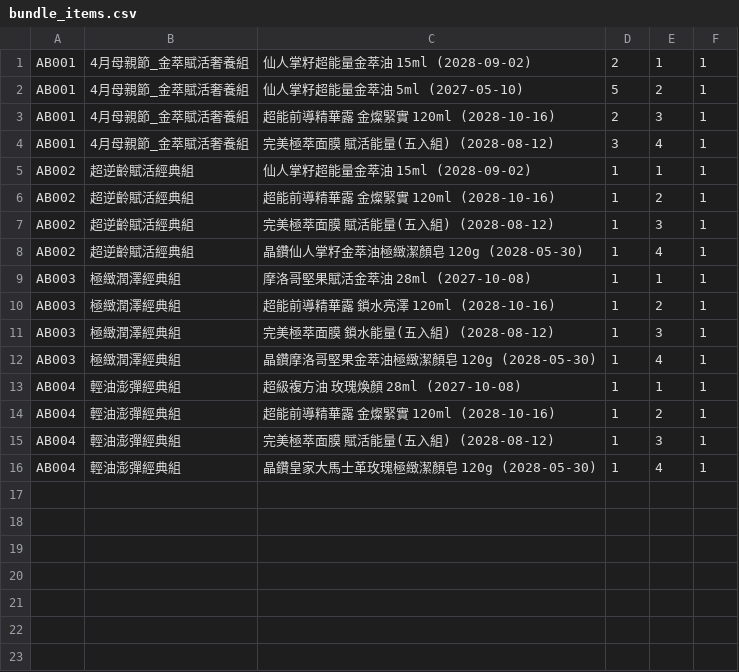
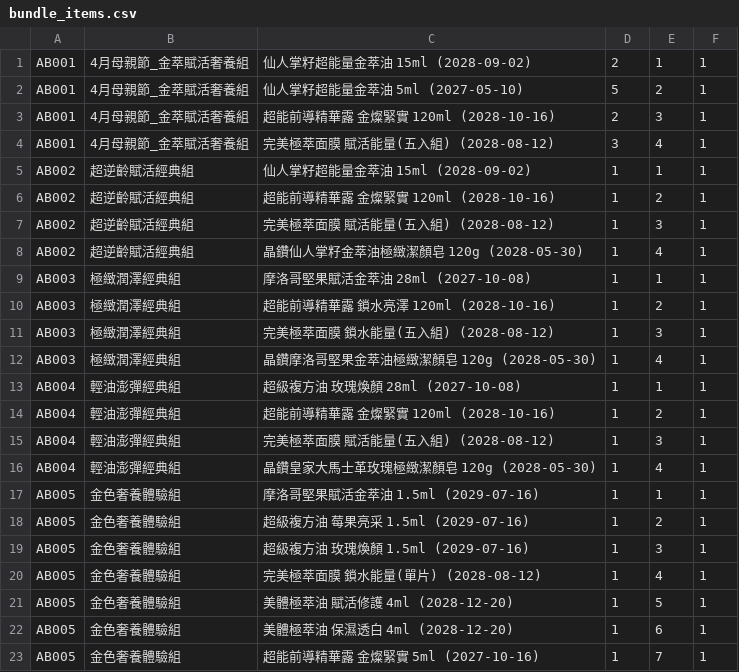
Before and after one commit to ceo-peng/pm-tools, a CSV file: data/bundle_items.csv, drawn as a sheet.

Commit message:
Update bundle_items.csv

```diff
--- a/data/bundle_items.csv
+++ b/data/bundle_items.csv
@@ -16 +16,8 @@ AB004, 輕油澎彈經典組, 完美極萃面膜 賦活能量(五入組) (2028-0
 AB004, 輕油澎彈經典組, 晶鑽皇家大馬士革玫瑰極緻潔顏皂 120g (2028-05-30), 1, 4, 1
+AB005, 金色奢養體驗組, 摩洛哥堅果賦活金萃油 1.5ml (2029-07-16),1 , 1, 1
+AB005, 金色奢養體驗組,超級複方油 莓果亮采 1.5ml (2029-07-16),1 , 2, 1
+AB005, 金色奢養體驗組,超級複方油 玫瑰煥顏 1.5ml (2029-07-16),1 , 3, 1
+AB005, 金色奢養體驗組,完美極萃面膜 鎖水能量(單片) (2028-08-12),1, 4, 1
+AB005, 金色奢養體驗組,美體極萃油 賦活修護 4ml (2028-12-20),1, 5, 1
+AB005, 金色奢養體驗組,美體極萃油 保濕透白 4ml (2028-12-20),1,6,1
+AB005, 金色奢養體驗組,超能前導精華露 金燦緊實 5ml (2027-10-16),1,7,1
```
